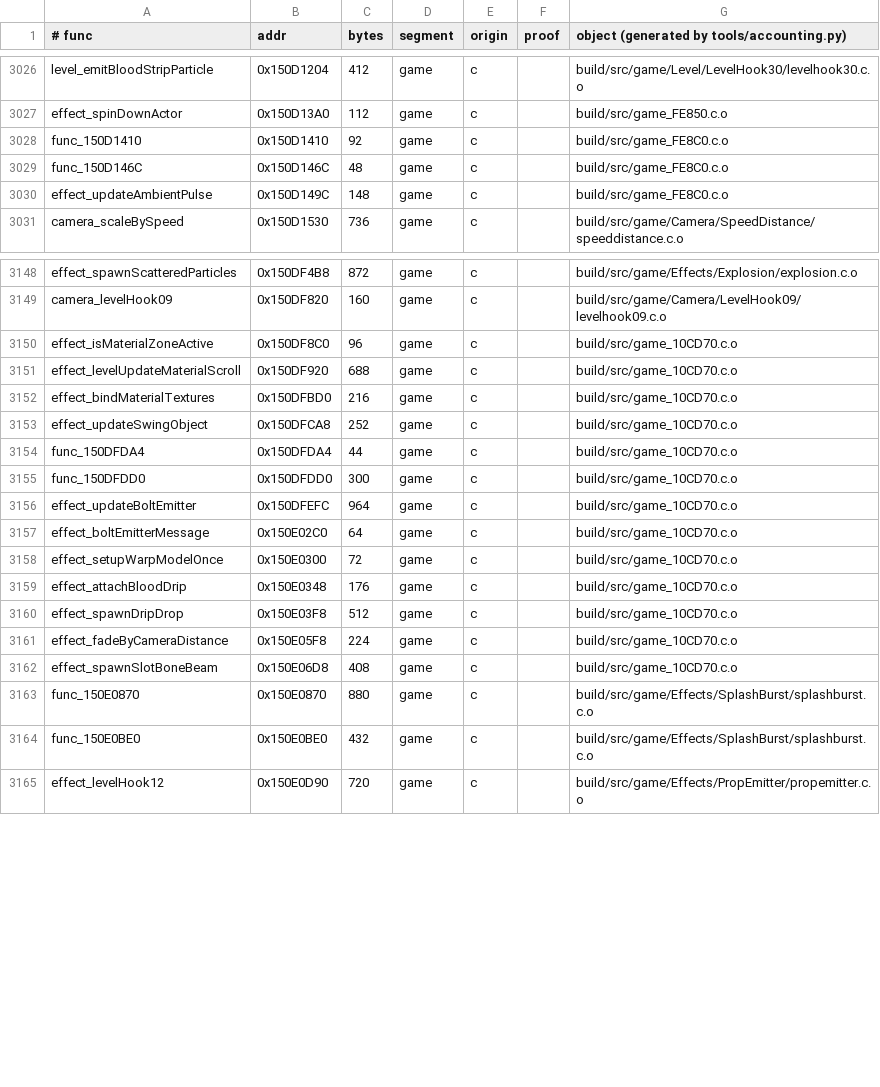
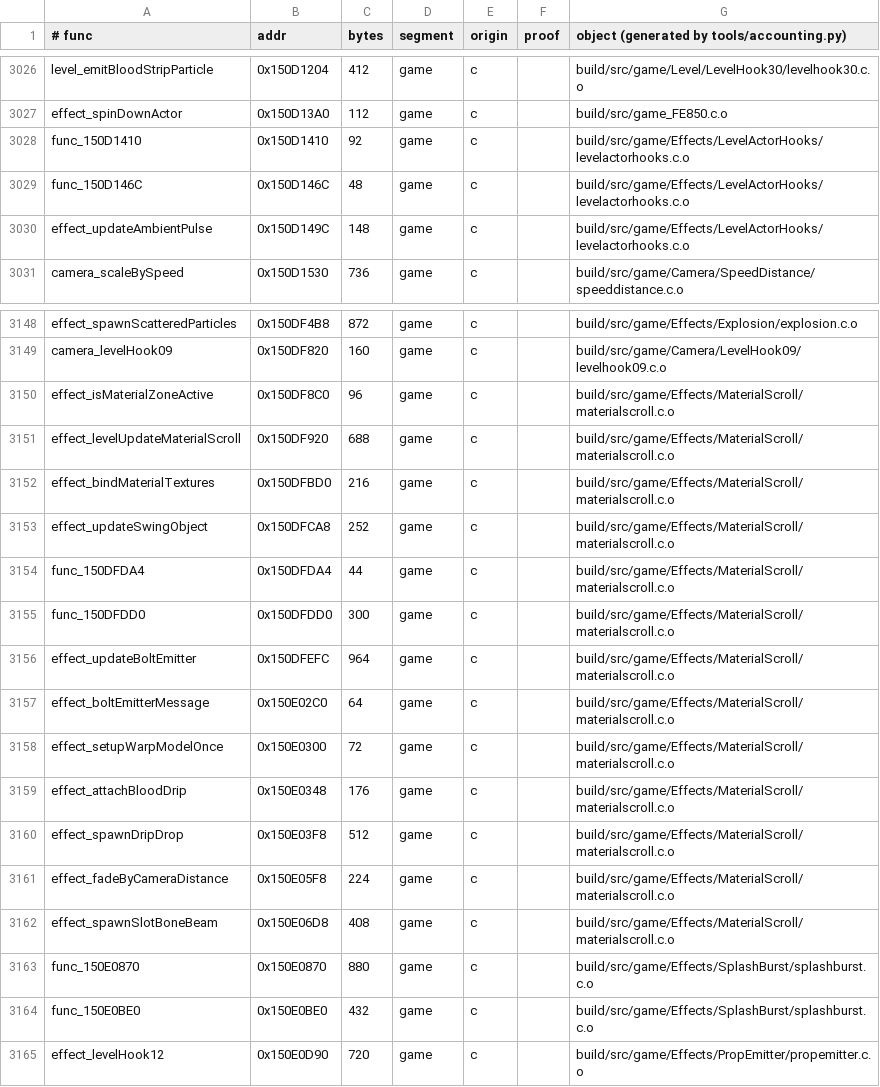
Before and after one commit to sholdee/conker-decomp, a TSV file: tools/accounting.tsv, drawn as a sheet; only a part is shown, gaps mark what is left out; the diff covers the shown part only.

```diff
--- a/tools/accounting.tsv
+++ b/tools/accounting.tsv
@@ -3027,5 +3027,5 @@ level_emitBloodStripParticle	0x150D1204	412	game	c		build/src/game/Level/LevelHo
 effect_spinDownActor	0x150D13A0	112	game	c		build/src/game_FE850.c.o
-func_150D1410	0x150D1410	92	game	c		build/src/game_FE8C0.c.o
-func_150D146C	0x150D146C	48	game	c		build/src/game_FE8C0.c.o
-effect_updateAmbientPulse	0x150D149C	148	game	c		build/src/game_FE8C0.c.o
+func_150D1410	0x150D1410	92	game	c		build/src/game/Effects/LevelActorHooks/levelactorhooks.c.o
+func_150D146C	0x150D146C	48	game	c		build/src/game/Effects/LevelActorHooks/levelactorhooks.c.o
+effect_updateAmbientPulse	0x150D149C	148	game	c		build/src/game/Effects/LevelActorHooks/levelactorhooks.c.o
 camera_scaleBySpeed	0x150D1530	736	game	c		build/src/game/Camera/SpeedDistance/speeddistance.c.o
@@ -3149,15 +3149,15 @@ effect_spawnScatteredParticles	0x150DF4B8	872	game	c		build/src/game/Effects/Exp
 camera_levelHook09	0x150DF820	160	game	c		build/src/game/Camera/LevelHook09/levelhook09.c.o
-effect_isMaterialZoneActive	0x150DF8C0	96	game	c		build/src/game_10CD70.c.o
-effect_levelUpdateMaterialScroll	0x150DF920	688	game	c		build/src/game_10CD70.c.o
-effect_bindMaterialTextures	0x150DFBD0	216	game	c		build/src/game_10CD70.c.o
-effect_updateSwingObject	0x150DFCA8	252	game	c		build/src/game_10CD70.c.o
-func_150DFDA4	0x150DFDA4	44	game	c		build/src/game_10CD70.c.o
-func_150DFDD0	0x150DFDD0	300	game	c		build/src/game_10CD70.c.o
-effect_updateBoltEmitter	0x150DFEFC	964	game	c		build/src/game_10CD70.c.o
-effect_boltEmitterMessage	0x150E02C0	64	game	c		build/src/game_10CD70.c.o
-effect_setupWarpModelOnce	0x150E0300	72	game	c		build/src/game_10CD70.c.o
-effect_attachBloodDrip	0x150E0348	176	game	c		build/src/game_10CD70.c.o
-effect_spawnDripDrop	0x150E03F8	512	game	c		build/src/game_10CD70.c.o
-effect_fadeByCameraDistance	0x150E05F8	224	game	c		build/src/game_10CD70.c.o
-effect_spawnSlotBoneBeam	0x150E06D8	408	game	c		build/src/game_10CD70.c.o
+effect_isMaterialZoneActive	0x150DF8C0	96	game	c		build/src/game/Effects/MaterialScroll/materialscroll.c.o
+effect_levelUpdateMaterialScroll	0x150DF920	688	game	c		build/src/game/Effects/MaterialScroll/materialscroll.c.o
+effect_bindMaterialTextures	0x150DFBD0	216	game	c		build/src/game/Effects/MaterialScroll/materialscroll.c.o
+effect_updateSwingObject	0x150DFCA8	252	game	c		build/src/game/Effects/MaterialScroll/materialscroll.c.o
+func_150DFDA4	0x150DFDA4	44	game	c		build/src/game/Effects/MaterialScroll/materialscroll.c.o
+func_150DFDD0	0x150DFDD0	300	game	c		build/src/game/Effects/MaterialScroll/materialscroll.c.o
+effect_updateBoltEmitter	0x150DFEFC	964	game	c		build/src/game/Effects/MaterialScroll/materialscroll.c.o
+effect_boltEmitterMessage	0x150E02C0	64	game	c		build/src/game/Effects/MaterialScroll/materialscroll.c.o
+effect_setupWarpModelOnce	0x150E0300	72	game	c		build/src/game/Effects/MaterialScroll/materialscroll.c.o
+effect_attachBloodDrip	0x150E0348	176	game	c		build/src/game/Effects/MaterialScroll/materialscroll.c.o
+effect_spawnDripDrop	0x150E03F8	512	game	c		build/src/game/Effects/MaterialScroll/materialscroll.c.o
+effect_fadeByCameraDistance	0x150E05F8	224	game	c		build/src/game/Effects/MaterialScroll/materialscroll.c.o
+effect_spawnSlotBoneBeam	0x150E06D8	408	game	c		build/src/game/Effects/MaterialScroll/materialscroll.c.o
 func_150E0870	0x150E0870	880	game	c		build/src/game/Effects/SplashBurst/splashburst.c.o
```
Also changed, not shown: 33 edited cells elsewhere in this file, tools/subsystems.tsv, 11 other files.
